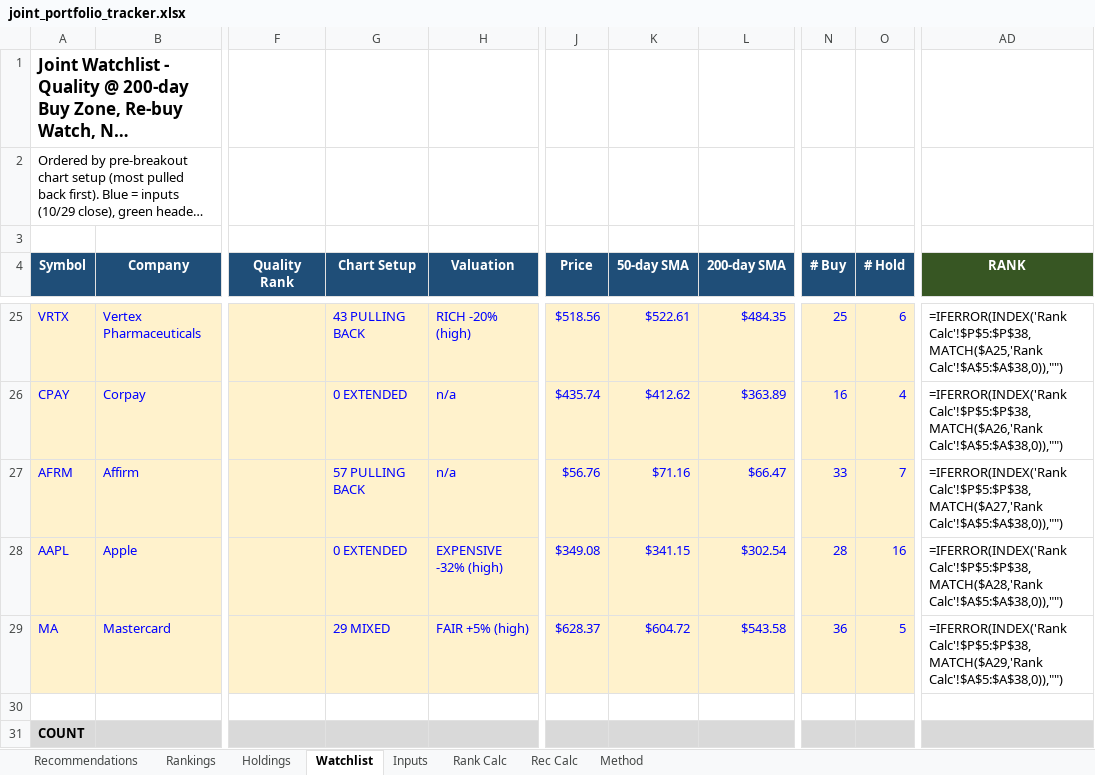
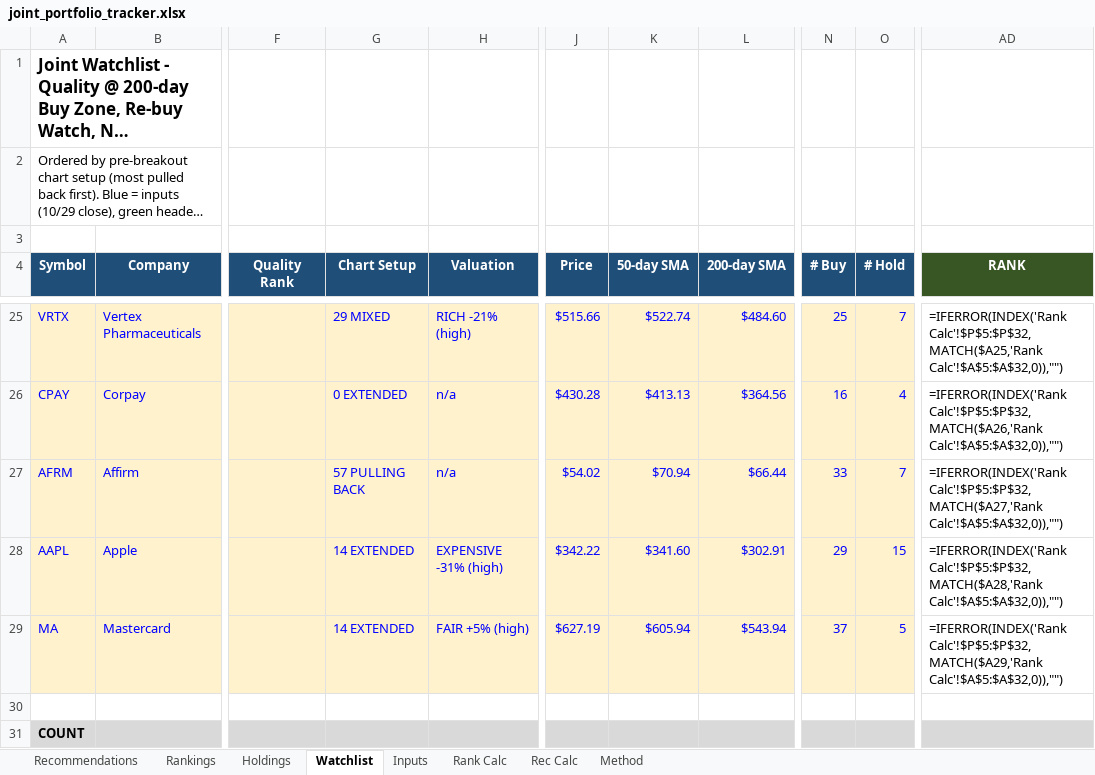
Before and after one commit to Bart-AIG/stock-autopilot, an Excel workbook: joint_portfolio_tracker.xlsx, sheet Watchlist, drawn as a sheet; only a part is shown, gaps mark what is left out; long unchanged cells end in …; values as stored, in another font and other column widths than the file's, no borders; formulas without a stored value are shown as written; conditional formats not drawn; the diff covers the shown part only; the diff names each change by its address in the sheet, - before the commit and + after, or states it on an @@ line.

```diff
--- a/joint_portfolio_tracker.xlsx (sheet Watchlist)
+++ b/joint_portfolio_tracker.xlsx (sheet Watchlist)
-G25 (Chart Setup): 43 PULLING BACK
+G25 (Chart Setup): 29 MIXED
-H25 (Valuation): RICH -20% (high)
+H25 (Valuation): RICH -21% (high)
-J25 (Price): $518.56
+J25 (Price): $515.66
-K25 (50-day SMA): $522.61
+K25 (50-day SMA): $522.74
-L25 (200-day SMA): $484.35
+L25 (200-day SMA): $484.60
-O25 (# Hold): 6
+O25 (# Hold): 7
-AD25 (RANK): =IFERROR(INDEX('Rank Calc'!$P$5:$P$38,MATCH($A25,'Rank Calc'!$A$5:$A$38,0)),"")
+AD25 (RANK): =IFERROR(INDEX('Rank Calc'!$P$5:$P$32,MATCH($A25,'Rank Calc'!$A$5:$A$32,0)),"")
-J26 (Price): $435.74
+J26 (Price): $430.28
-K26 (50-day SMA): $412.62
+K26 (50-day SMA): $413.13
-L26 (200-day SMA): $363.89
+L26 (200-day SMA): $364.56
-AD26 (RANK): =IFERROR(INDEX('Rank Calc'!$P$5:$P$38,MATCH($A26,'Rank Calc'!$A$5:$A$38,0)),"")
+AD26 (RANK): =IFERROR(INDEX('Rank Calc'!$P$5:$P$32,MATCH($A26,'Rank Calc'!$A$5:$A$32,0)),"")
-J27 (Price): $56.76
+J27 (Price): $54.02
-K27 (50-day SMA): $71.16
+K27 (50-day SMA): $70.94
-L27 (200-day SMA): $66.47
+L27 (200-day SMA): $66.44
-AD27 (RANK): =IFERROR(INDEX('Rank Calc'!$P$5:$P$38,MATCH($A27,'Rank Calc'!$A$5:$A$38,0)),"")
+AD27 (RANK): =IFERROR(INDEX('Rank Calc'!$P$5:$P$32,MATCH($A27,'Rank Calc'!$A$5:$A$32,0)),"")
-G28 (Chart Setup): 0 EXTENDED
+G28 (Chart Setup): 14 EXTENDED
-H28 (Valuation): EXPENSIVE -32% (high)
+H28 (Valuation): EXPENSIVE -31% (high)
-J28 (Price): $349.08
+J28 (Price): $342.22
-K28 (50-day SMA): $341.15
+K28 (50-day SMA): $341.60
-L28 (200-day SMA): $302.54
+L28 (200-day SMA): $302.91
-N28 (# Buy): 28
+N28 (# Buy): 29
-O28 (# Hold): 16
+O28 (# Hold): 15
-AD28 (RANK): =IFERROR(INDEX('Rank Calc'!$P$5:$P$38,MATCH($A28,'Rank Calc'!$A$5:$A$38,0)),"")
+AD28 (RANK): =IFERROR(INDEX('Rank Calc'!$P$5:$P$32,MATCH($A28,'Rank Calc'!$A$5:$A$32,0)),"")
-G29 (Chart Setup): 29 MIXED
+G29 (Chart Setup): 14 EXTENDED
-J29 (Price): $628.37
+J29 (Price): $627.19
-K29 (50-day SMA): $604.72
+K29 (50-day SMA): $605.94
-L29 (200-day SMA): $543.58
+L29 (200-day SMA): $543.94
-N29 (# Buy): 36
+N29 (# Buy): 37
-AD29 (RANK): =IFERROR(INDEX('Rank Calc'!$P$5:$P$38,MATCH($A29,'Rank Calc'!$A$5:$A$38,0)),"")
+AD29 (RANK): =IFERROR(INDEX('Rank Calc'!$P$5:$P$32,MATCH($A29,'Rank Calc'!$A$5:$A$32,0)),"")
```
Also changed, not shown: 8 added rows, 8 removed rows and 151 edited cells elsewhere in this sheet, sheet Holdings, sheet Rank Calc, sheet Rankings, sheet Rec Calc, sheet Recommendations, sheet Inputs, 9 other files.
